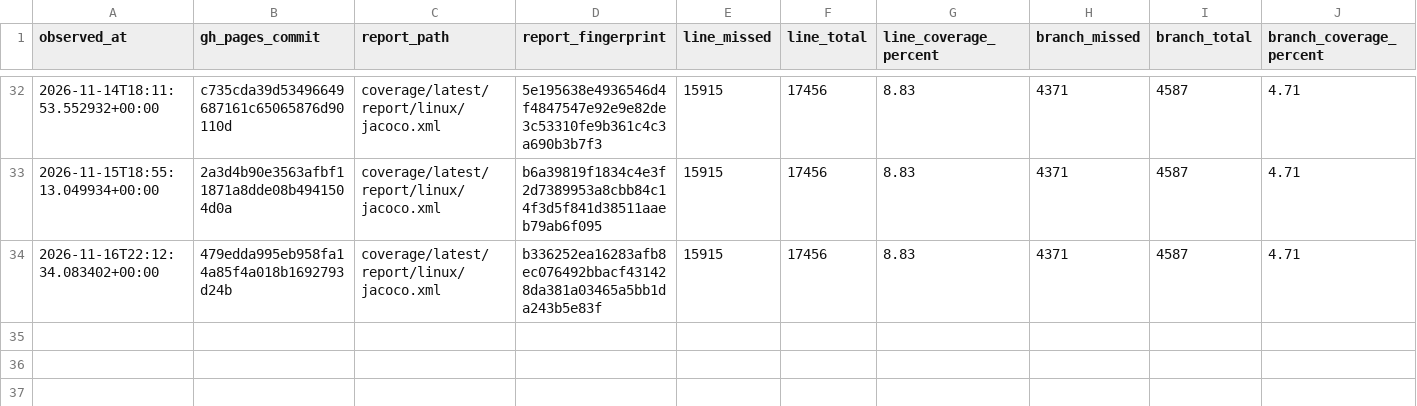
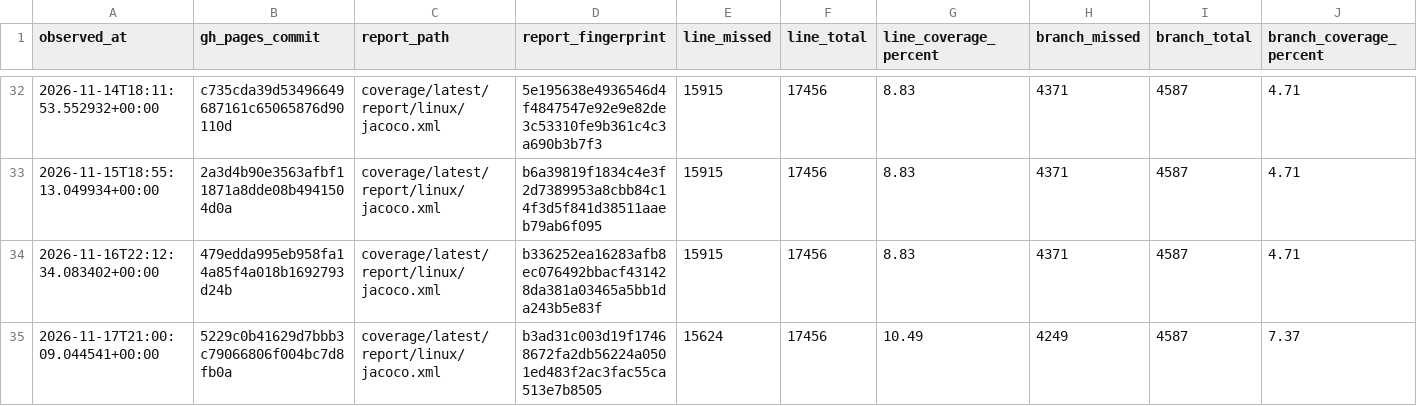
Before and after one commit to tfw-org/tfw-metrics, a CSV file: metrics/coverage_snapshots.csv, drawn as a sheet; only a part is shown, gaps mark what is left out.

```diff
--- a/metrics/coverage_snapshots.csv
+++ b/metrics/coverage_snapshots.csv
@@ -34 +34,2 @@ observed_at,gh_pages_commit,report_path,report_fingerprint,line_missed,line_tota
 2026-11-16T22:12:34.083402+00:00,479edda995eb958fa14a85f4a018b1692793d24b,coverage/latest/report/linux/jacoco.xml,b336252ea16283afb8ec076492bbacf431428da381a03465a5bb1da243b5e83f,15915,17456,8.83,4371,4587,4.71
+2026-11-17T21:00:09.044541+00:00,5229c0b41629d7bbb3c79066806f004bc7d8fb0a,coverage/latest/report/linux/jacoco.xml,b3ad31c003d19f17468672fa2db56224a0501ed483f2ac3fac55ca513e7b8505,15624,17456,10.49,4249,4587,7.37
```
